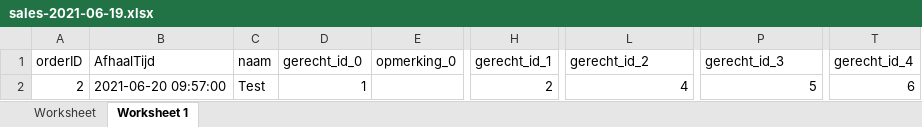
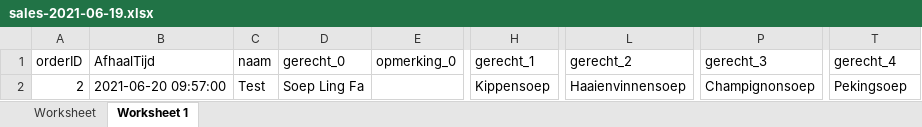
Before and after one commit to GXZheng312/jacky-zheng-jaap-rodenburg-FS, an Excel workbook: gouden-draak/public/sales/sales-2021-06-19.xlsx, sheet Worksheet 1, drawn as a sheet; only a part is shown, gaps mark what is left out; values as stored, in another font and other column widths than the file's, no borders; the diff names each change by its address in the sheet, - before the commit and + after, or states it on an @@ line.

Commit message:
Gerechtnaam

```diff
--- a/gouden-draak/public/sales/sales-2021-06-19.xlsx (sheet Worksheet 1)
+++ b/gouden-draak/public/sales/sales-2021-06-19.xlsx (sheet Worksheet 1)
-D1: gerecht_id_0
+D1: gerecht_0
-H1: gerecht_id_1
+H1: gerecht_1
-L1: gerecht_id_2
+L1: gerecht_2
-P1: gerecht_id_3
+P1: gerecht_3
-T1: gerecht_id_4
+T1: gerecht_4
-D2 (gerecht_0): 1
+D2 (gerecht_0): Soep Ling Fa
-H2 (gerecht_1): 2
+H2 (gerecht_1): Kippensoep
-L2 (gerecht_2): 4
+L2 (gerecht_2): Haaienvinnensoep
-P2 (gerecht_3): 5
+P2 (gerecht_3): Champignonsoep
-T2 (gerecht_4): 6
+T2 (gerecht_4): Pekingsoep
```
Also changed, not shown: sheet Worksheet, 1 other file.
